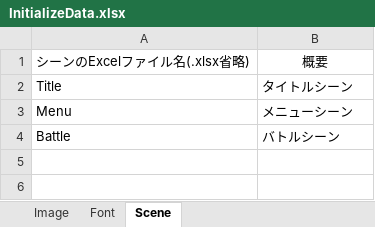
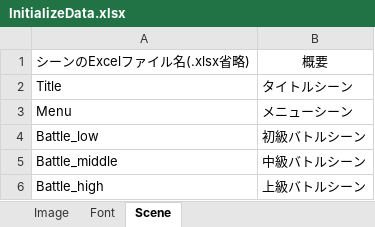
Before and after one commit to TabuchiYuki/BlackJackRPG, an Excel workbook: src/resources/excel/InitializeData.xlsx, sheet Scene, drawn as a sheet; values as stored, in another font and other column widths than the file's, no borders; removed rows and columns are numbered as before the commit, all else as after; the diff names each change by its address in the sheet, - before the commit and + after, or states it on an @@ line.

```diff
--- a/src/resources/excel/InitializeData.xlsx (sheet Scene)
+++ b/src/resources/excel/InitializeData.xlsx (sheet Scene)
-row 4: Battle | バトルシーン
+row 4: Battle_low | 初級バトルシーン
+row 5: Battle_middle | 中級バトルシーン
+row 6: Battle_high | 上級バトルシーン
```
Also changed, not shown: sheet Font, 18 other files.
